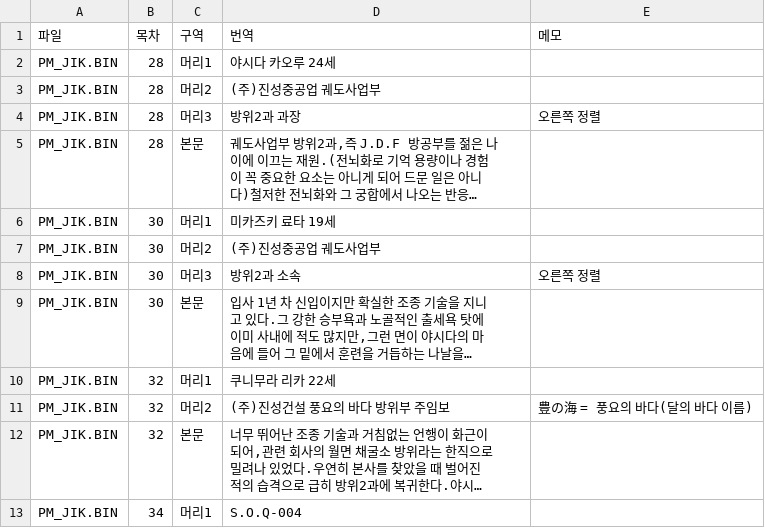
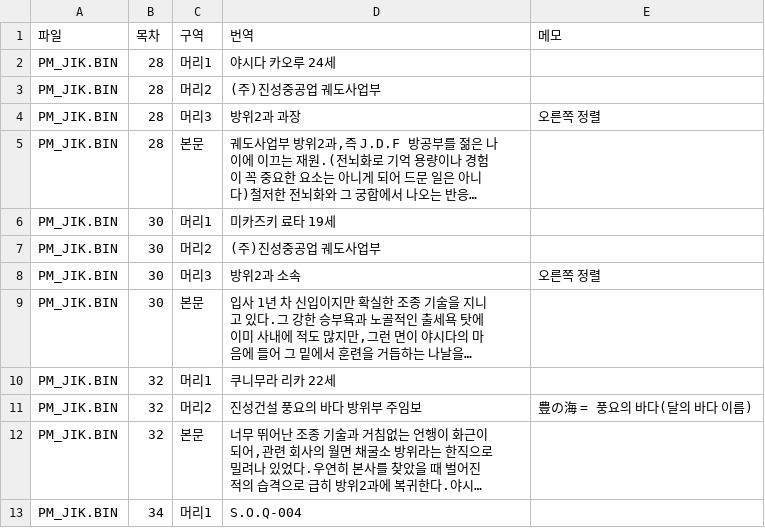
Before and after one commit to hospi0/soukyuu-kr-patch, a TSV file: work/text/kr_pm_detail.tsv, drawn as a sheet; only a part is shown; long unchanged cells end in …; the diff names each change by its address in the sheet, - before the commit and + after, or states it on an @@ line.

```diff
--- a/work/text/kr_pm_detail.tsv
+++ b/work/text/kr_pm_detail.tsv
-D11 (번역): (주)진성건설 풍요의 바다 방위부 주임보
+D11 (번역): 진성건설 풍요의 바다 방위부 주임보
```
Also changed, not shown: 6 other files.
